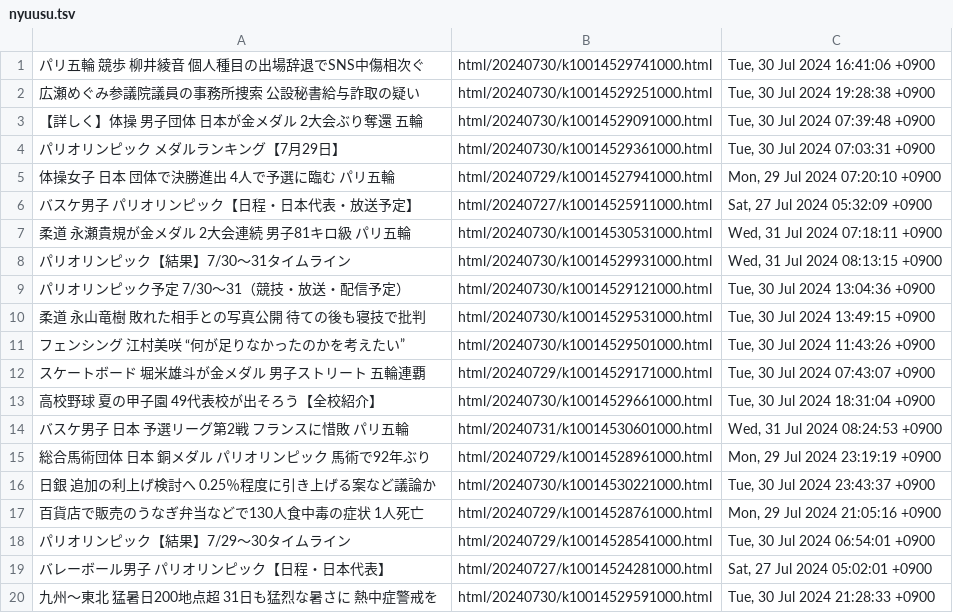
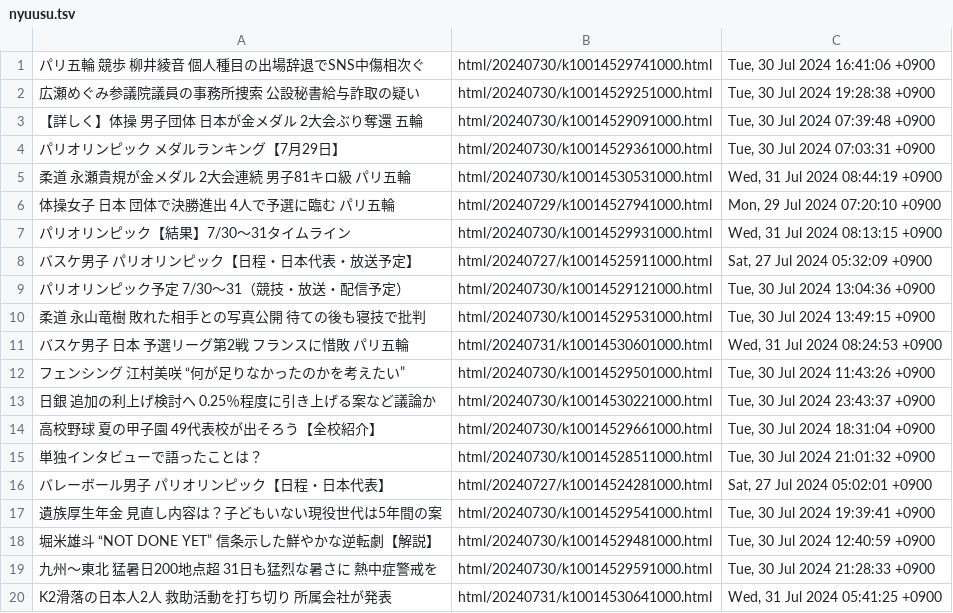
Before and after one commit to gamwe6/nyuusu, a TSV file: nyuusu.tsv, drawn as a sheet.

```diff
--- a/nyuusu.tsv
+++ b/nyuusu.tsv
@@ -4,17 +4,17 @@
 パリオリンピック メダルランキング【7月29日】	html/20240730/k10014529361000.html	Tue, 30 Jul 2024 07:03:31 +0900
+柔道 永瀬貴規が金メダル 2大会連続 男子81キロ級 パリ五輪	html/20240730/k10014530531000.html	Wed, 31 Jul 2024 08:44:19 +0900
 体操女子 日本 団体で決勝進出 4人で予選に臨む パリ五輪	html/20240729/k10014527941000.html	Mon, 29 Jul 2024 07:20:10 +0900
+パリオリンピック【結果】7/30～31タイムライン	html/20240730/k10014529931000.html	Wed, 31 Jul 2024 08:13:15 +0900
 バスケ男子 パリオリンピック【日程・日本代表・放送予定】	html/20240727/k10014525911000.html	Sat, 27 Jul 2024 05:32:09 +0900
-柔道 永瀬貴規が金メダル 2大会連続 男子81キロ級 パリ五輪	html/20240730/k10014530531000.html	Wed, 31 Jul 2024 07:18:11 +0900
-パリオリンピック【結果】7/30～31タイムライン	html/20240730/k10014529931000.html	Wed, 31 Jul 2024 08:13:15 +0900
 パリオリンピック予定 7/30～31（競技・放送・配信予定）	html/20240730/k10014529121000.html	Tue, 30 Jul 2024 13:04:36 +0900
 柔道 永山竜樹 敗れた相手との写真公開 待ての後も寝技で批判	html/20240730/k10014529531000.html	Tue, 30 Jul 2024 13:49:15 +0900
+バスケ男子 日本 予選リーグ第2戦 フランスに惜敗 パリ五輪	html/20240731/k10014530601000.html	Wed, 31 Jul 2024 08:24:53 +0900
 フェンシング 江村美咲 “何が足りなかったのかを考えたい”	html/20240730/k10014529501000.html	Tue, 30 Jul 2024 11:43:26 +0900
-スケートボード 堀米雄斗が金メダル 男子ストリート 五輪連覇	html/20240729/k10014529171000.html	Tue, 30 Jul 2024 07:43:07 +0900
+日銀 追加の利上げ検討へ 0.25％程度に引き上げる案など議論か	html/20240730/k10014530221000.html	Tue, 30 Jul 2024 23:43:37 +0900
 高校野球 夏の甲子園 49代表校が出そろう【全校紹介】	html/20240730/k10014529661000.html	Tue, 30 Jul 2024 18:31:04 +0900
-バスケ男子 日本 予選リーグ第2戦 フランスに惜敗 パリ五輪	html/20240731/k10014530601000.html	Wed, 31 Jul 2024 08:24:53 +0900
-総合馬術団体 日本 銅メダル パリオリンピック 馬術で92年ぶり	html/20240729/k10014528961000.html	Mon, 29 Jul 2024 23:19:19 +0900
-日銀 追加の利上げ検討へ 0.25％程度に引き上げる案など議論か	html/20240730/k10014530221000.html	Tue, 30 Jul 2024 23:43:37 +0900
-百貨店で販売のうなぎ弁当などで130人食中毒の症状 1人死亡	html/20240729/k10014528761000.html	Mon, 29 Jul 2024 21:05:16 +0900
-パリオリンピック【結果】7/29～30タイムライン	html/20240729/k10014528541000.html	Tue, 30 Jul 2024 06:54:01 +0900
+単独インタビューで語ったことは？	html/20240730/k10014528511000.html	Tue, 30 Jul 2024 21:01:32 +0900
 バレーボール男子 パリオリンピック【日程・日本代表】	html/20240727/k10014524281000.html	Sat, 27 Jul 2024 05:02:01 +0900
+遺族厚生年金 見直し内容は？子どもいない現役世代は5年間の案	html/20240730/k10014529541000.html	Tue, 30 Jul 2024 19:39:41 +0900
+堀米雄斗 “NOT DONE YET” 信条示した鮮やかな逆転劇【解説】	html/20240730/k10014529481000.html	Tue, 30 Jul 2024 12:40:59 +0900
 九州～東北 猛暑日200地点超 31日も猛烈な暑さに 熱中症警戒を	html/20240730/k10014529591000.html	Tue, 30 Jul 2024 21:28:33 +0900
+K2滑落の日本人2人 救助活動を打ち切り 所属会社が発表	html/20240731/k10014530641000.html	Wed, 31 Jul 2024 05:41:25 +0900
```
